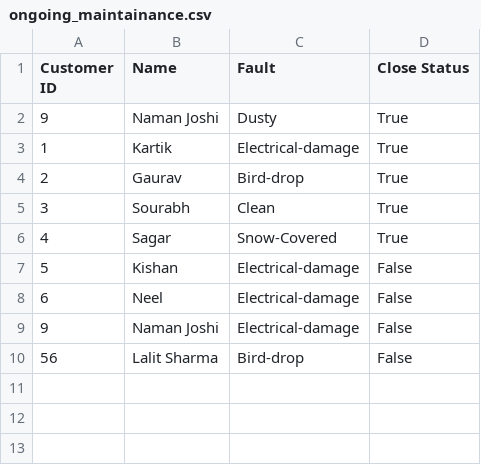
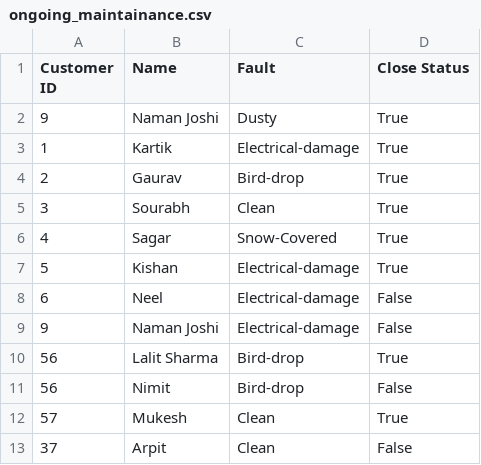
Before and after one commit to Naman-Joshi-2403/SolarPanel_Defect_Detection_using_DL, a CSV file: Code/Static/DB_csv/ongoing_maintainance.csv, drawn as a sheet.

```diff
--- a/Code/Static/DB_csv/ongoing_maintainance.csv
+++ b/Code/Static/DB_csv/ongoing_maintainance.csv
@@ -6,5 +6,8 @@ Customer ID,Name,Fault,Close Status
 4,Sagar,Snow-Covered,True
-5,Kishan,Electrical-damage,False
+5,Kishan,Electrical-damage,True
 6,Neel,Electrical-damage,False
 9,Naman Joshi,Electrical-damage,False
-56,Lalit Sharma,Bird-drop,False
+56,Lalit Sharma,Bird-drop,True
+56,Nimit,Bird-drop,False
+57,Mukesh,Clean,True
+37,Arpit,Clean,False
```
Also changed, not shown: 2 other files.
